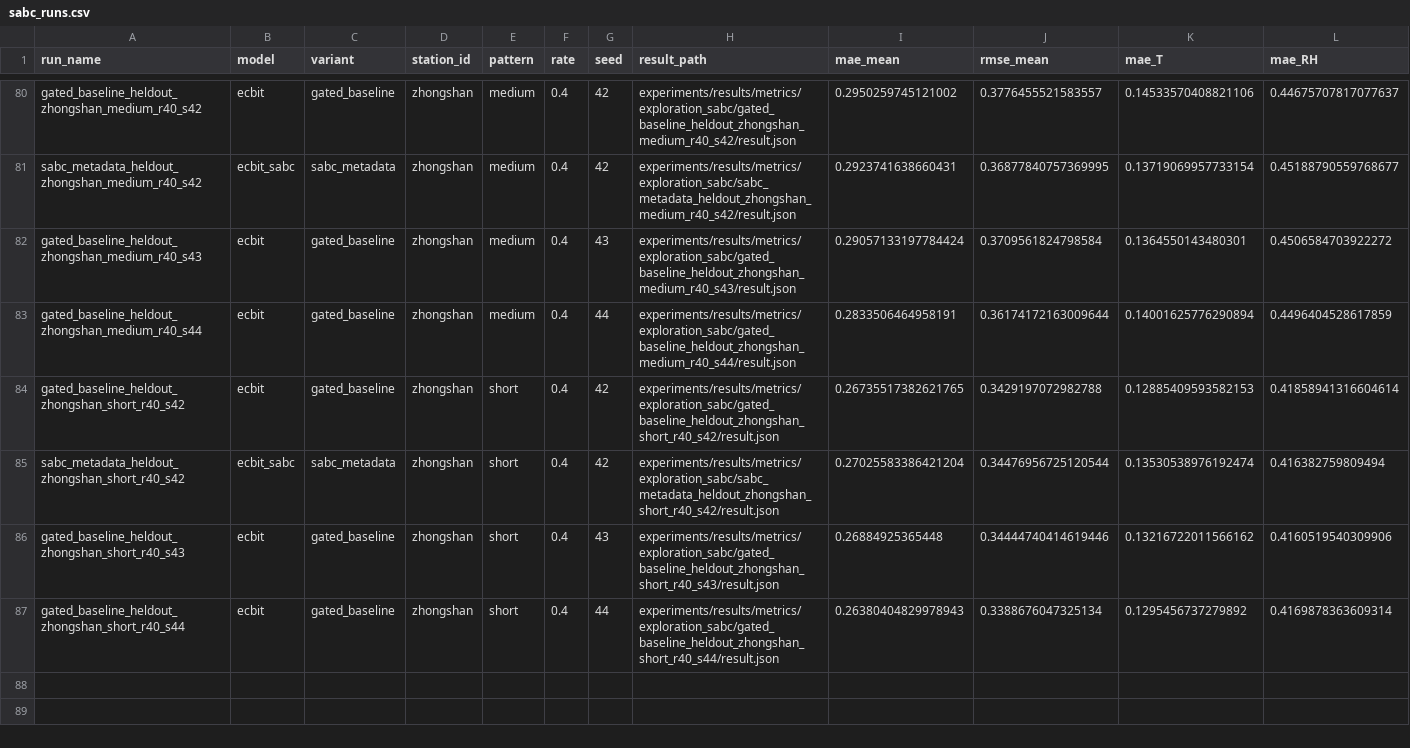
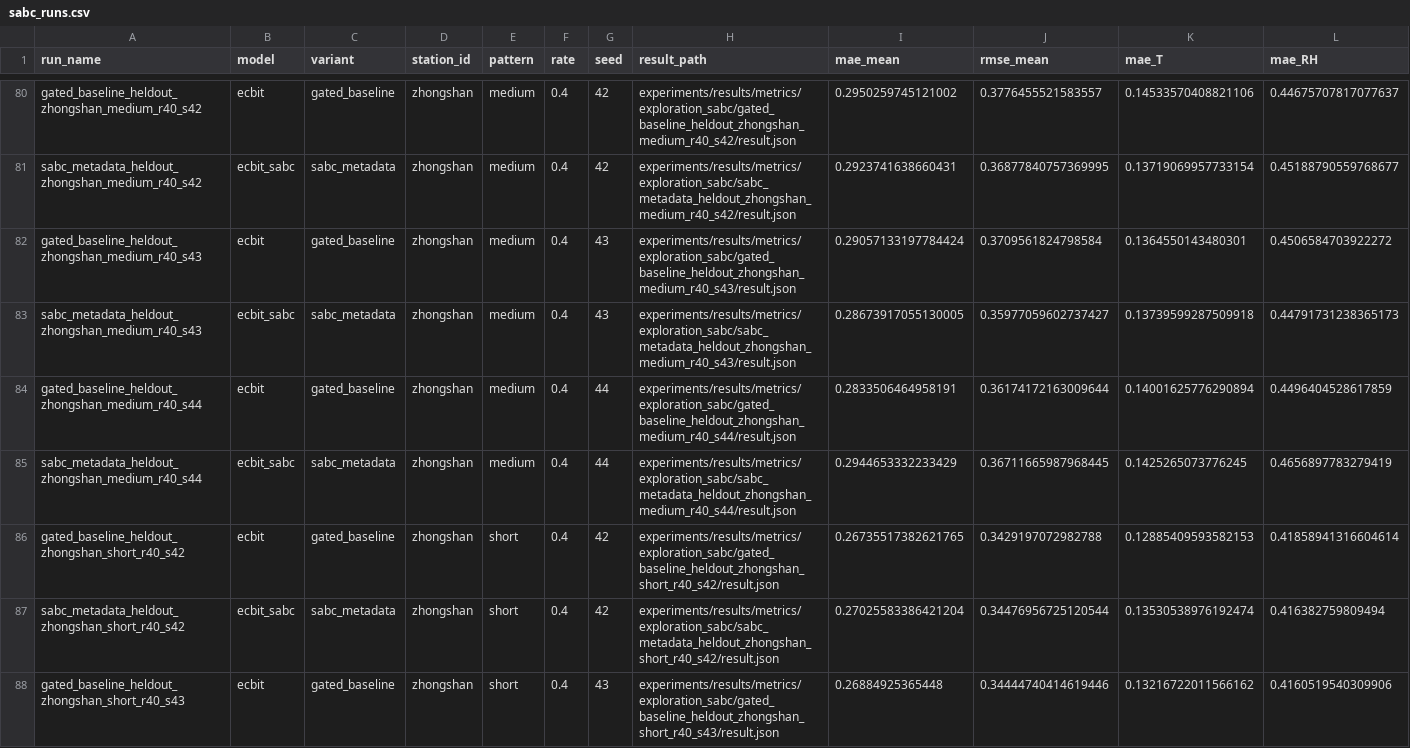
Before and after one commit to JekYUlll/ECBIT, a CSV file: experiments/results/exploration_sabc/sabc_runs.csv, drawn as a sheet; only a part is shown, gaps mark what is left out; the shorter side is filled out with more unchanged rows; rows hold the shown columns only; the diff covers the shown part only; the diff names each change by its address in the sheet, - before the commit and + after, or states it on an @@ line.

Commit message:
[exploration] add parallel uncertainty and PCR tracks

```diff
--- a/experiments/results/exploration_sabc/sabc_runs.csv
+++ b/experiments/results/exploration_sabc/sabc_runs.csv
+row 83: sabc_metadata_heldout_zhongshan_medium_r40_s43 | ecbit_sabc | sabc_metadata | zhongshan | medium | 0.4 | 43 | experiments/results/metrics/exploration_sabc/sabc_metadata_heldout_zhongshan_medium_r40_s43/result.json | 0.28673917055130005 | 0.35977059602737427 | 0.13739599287509918 | 0.44791731238365173
+row 85: sabc_metadata_heldout_zhongshan_medium_r40_s44 | ecbit_sabc | sabc_metadata | zhongshan | medium | 0.4 | 44 | experiments/results/metrics/exploration_sabc/sabc_metadata_heldout_zhongshan_medium_r40_s44/result.json | 0.2944653332233429 | 0.36711665987968445 | 0.1425265073776245 | 0.4656897783279419
```
Also changed, not shown: 2 added rows elsewhere in this file, experiments/results/exploration_sabc/sabc_paired_runs.csv, experiments/results/exploration_sabc/sabc_paired_tests.csv, 37 other files.
